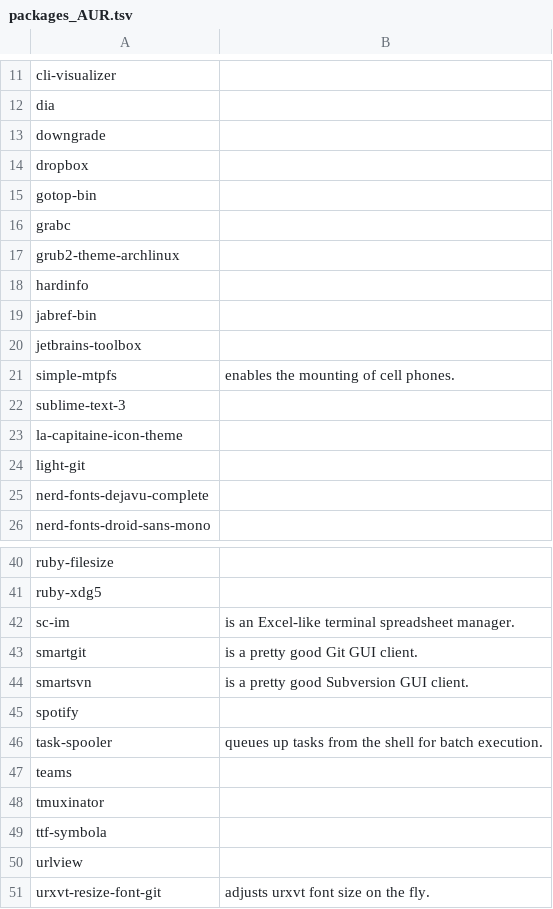
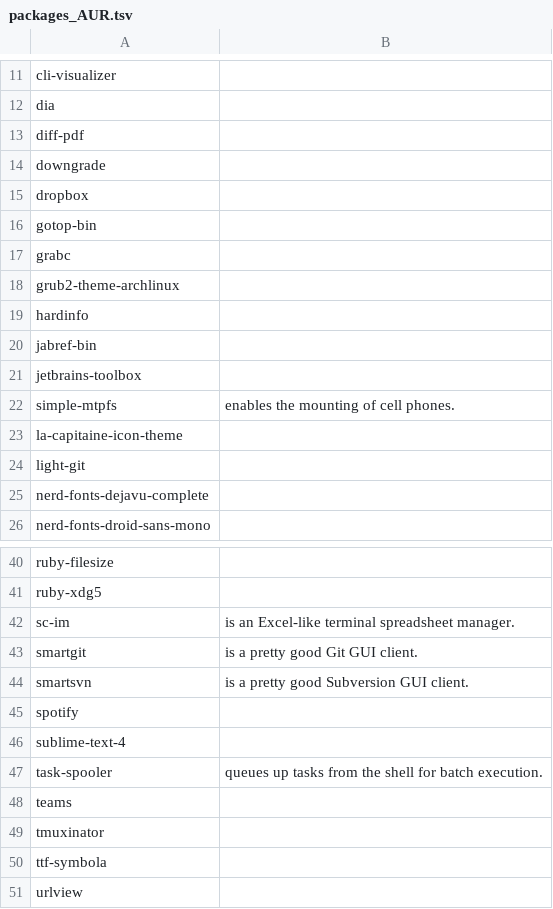
Before and after one commit to 00riddle00/npBuild, a TSV file: packages_AUR.tsv, drawn as a sheet; only a part is shown, gaps mark what is left out; the shorter side is filled out with more unchanged rows.

Commit message:
Install diff-pdf and Sublime Text 4.

```diff
--- a/packages_AUR.tsv
+++ b/packages_AUR.tsv
@@ -12,2 +12,3 @@ cli-visualizer
 dia	
+diff-pdf	
 downgrade	
@@ -21,3 +22,2 @@ jetbrains-toolbox
 simple-mtpfs	"enables the mounting of cell phones."
-sublime-text-3	
 la-capitaine-icon-theme	
@@ -45,2 +45,3 @@ smartsvn	"is a pretty good Subversion GUI client."
 spotify	
+sublime-text-4	
 task-spooler	"queues up tasks from the shell for batch execution."
```
